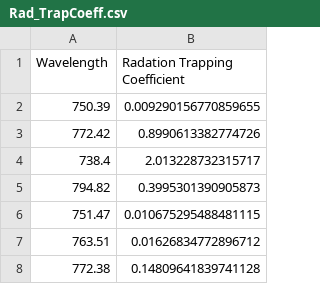
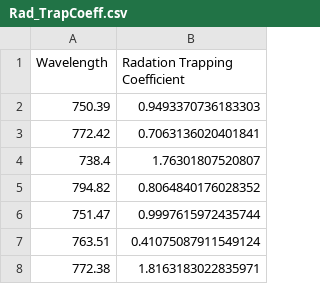
Before and after one commit to bbussell/Plasma-LineRatio, a CSV file: Rad_TrapCoeff.csv, drawn as a sheet.

```diff
--- a/Rad_TrapCoeff.csv
+++ b/Rad_TrapCoeff.csv
@@ -1,8 +1,8 @@
 Wavelength;Radation Trapping Coefficient
-750.39;0.009290156770859655
-772.42;0.8990613382774726
-738.4;2.013228732315717
-794.82;0.3995301390905873
-751.47;0.010675295488481115
-763.51;0.01626834772896712
-772.38;0.14809641839741128
+750.39;0.9493370736183303
+772.42;0.7063136020401841
+738.4;1.76301807520807
+794.82;0.8064840176028352
+751.47;0.9997615972435744
+763.51;0.41075087911549124
+772.38;1.8163183022835971
```
Also changed, not shown: LR_results.csv, line_data_full.csv, 6 other files.
